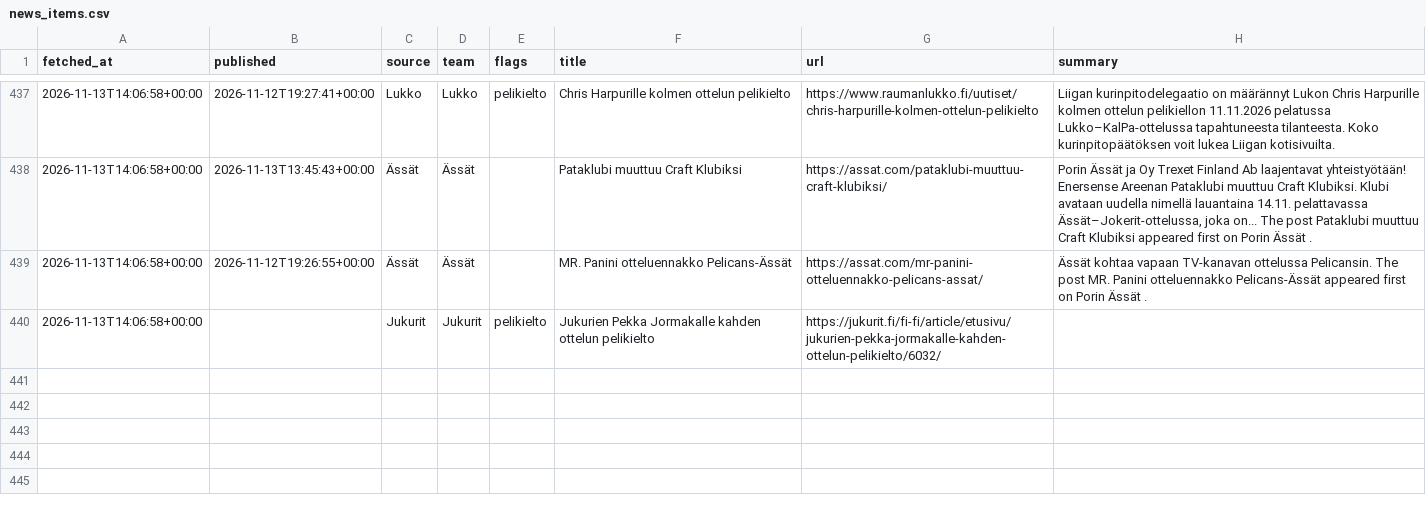
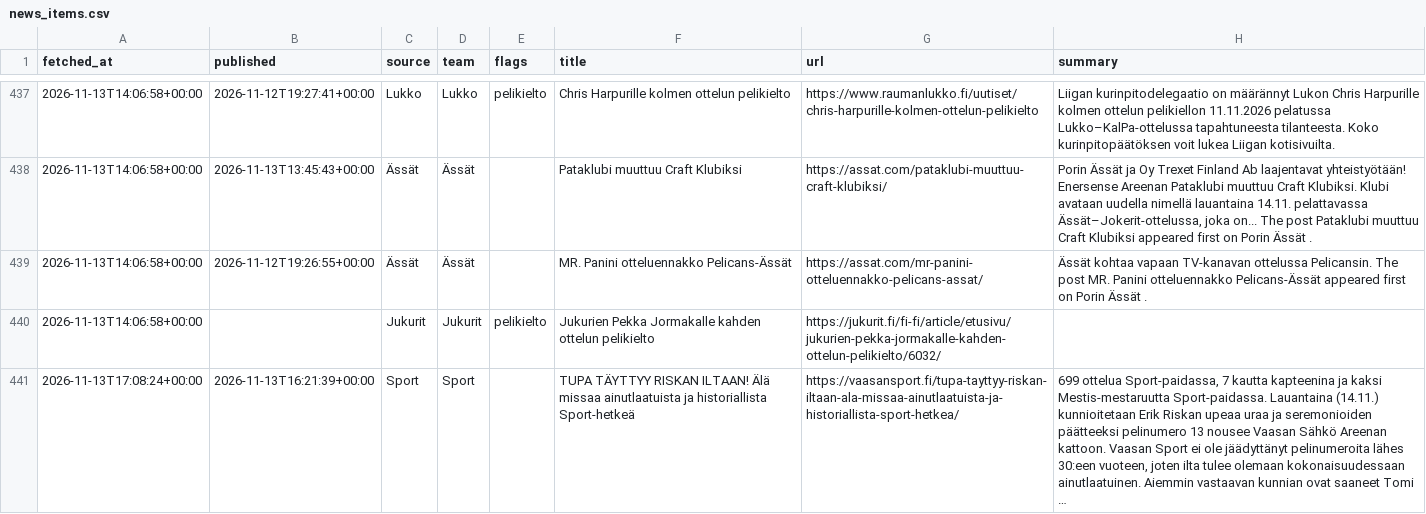
Before and after one commit to mikaheino/liiga-2026-27, a CSV file: news_items.csv, drawn as a sheet; only a part is shown, gaps mark what is left out; the diff names each change by its address in the sheet, - before the commit and + after, or states it on an @@ line.

```diff
--- a/news_items.csv
+++ b/news_items.csv
+row 441: 2026-11-13T17:08:24+00:00 | 2026-11-13T16:21:39+00:00 | Sport | Sport |  | TUPA TÄYTTYY RISKAN ILTAAN! Älä missaa ainutlaatuista ja historiallista Sport-hetkeä | https://vaasansport.fi/tupa-tayttyy-riskan-iltaan-ala-missaa-ainutlaatuista-ja-historiallista-sport-hetkea/ | 699 ottelua Sport-paidassa, 7 kautta kapteenina ja kaksi Mestis-mestaruutta Sport-paidassa. Lauantaina (14.11.) kunnioitetaan Erik Riskan upeaa uraa ja seremonioiden päätteeksi pelinumero 13 nousee Vaasan Sähkö Areenan kattoon. Vaasan Sport ei ole jäädyttänyt pelinumeroita lähes 30:een vuoteen, joten ilta tulee olemaan kokonaisuudessaan ainutlaatuinen. Aiemmin vastaavan kunnian ovat saaneet Tomi …
```
Also changed, not shown: lineup_games.csv, 1 other file.
